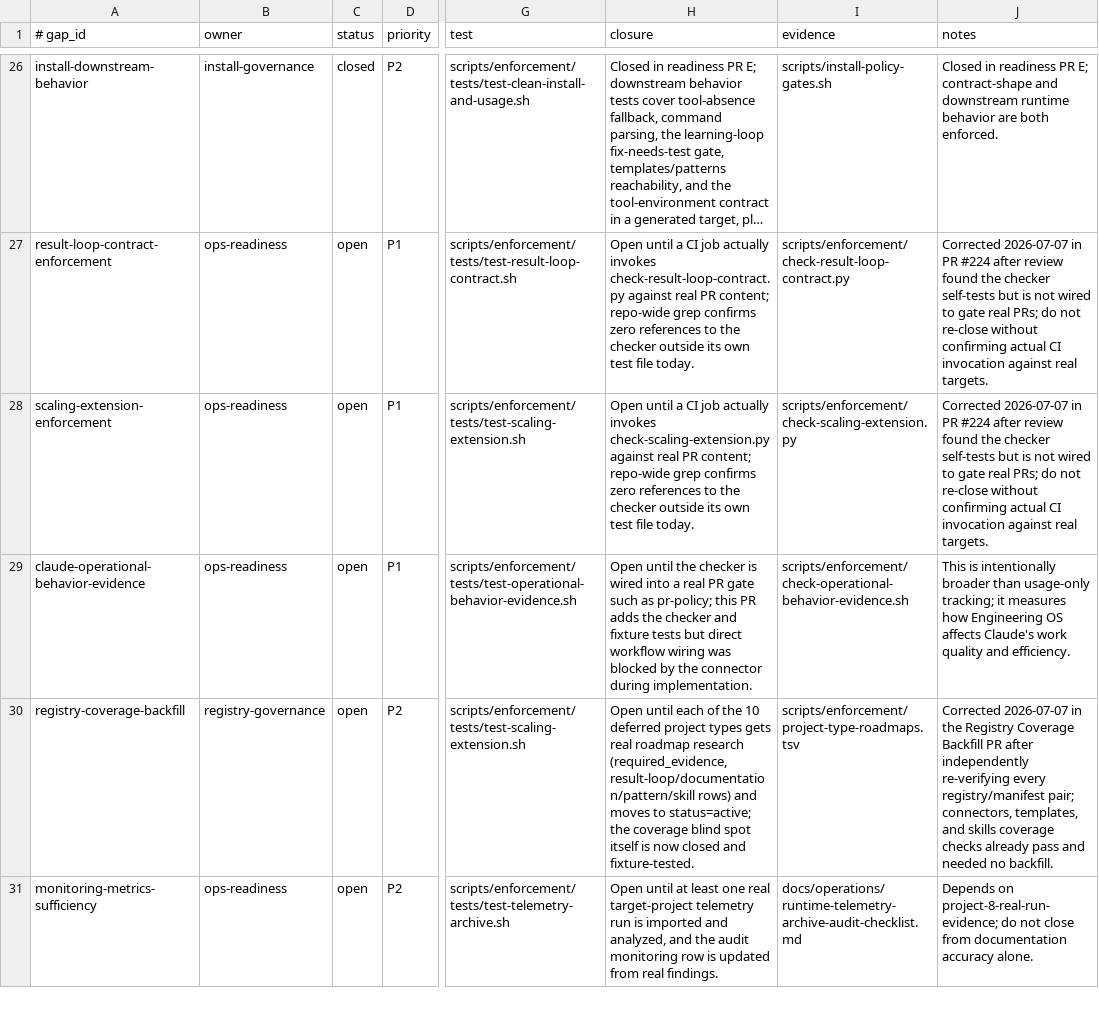
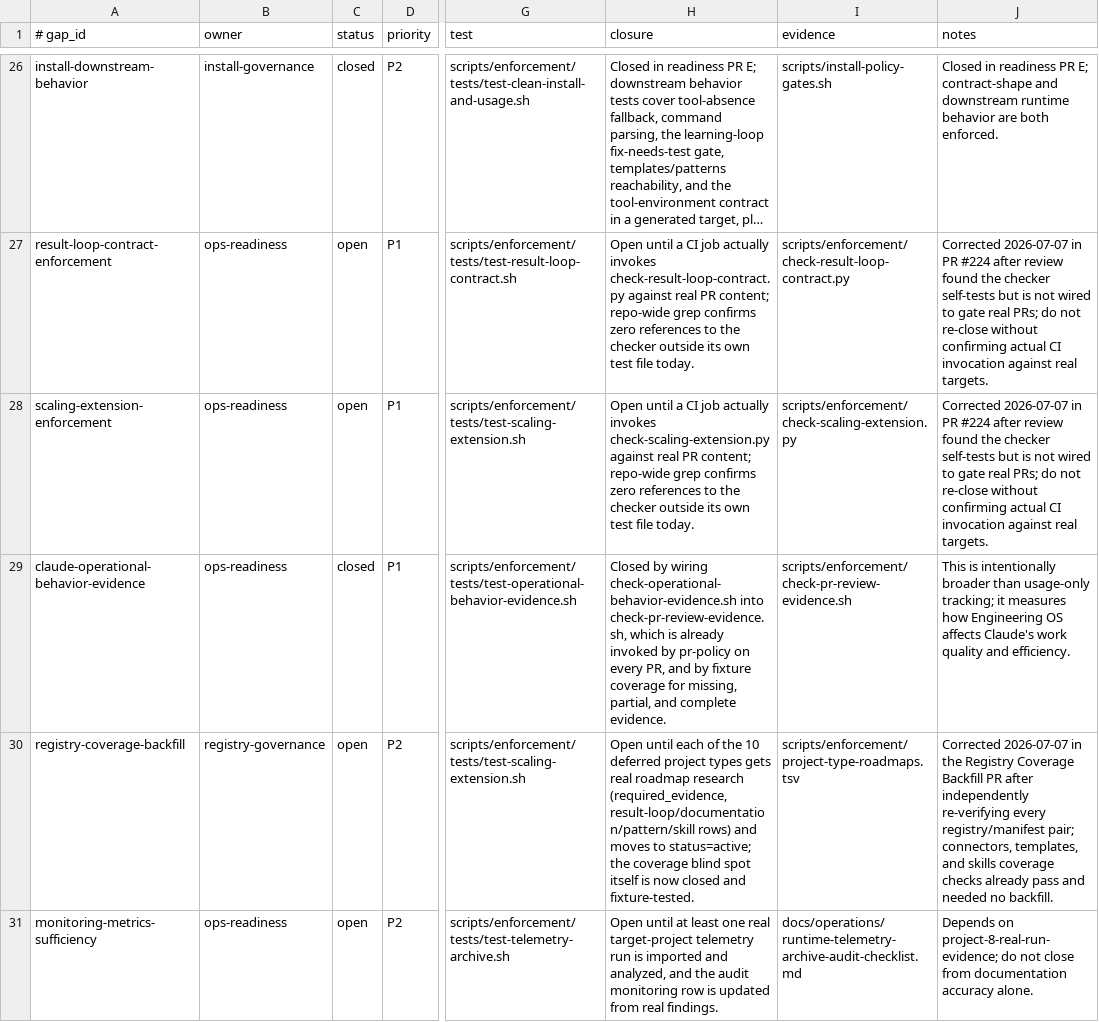
Before and after one commit to yotamfried-ux/Engineering-OS, a TSV file: docs/operations/known-gaps.tsv, drawn as a sheet; only a part is shown, gaps mark what is left out; long unchanged cells end in …; the diff names each change by its address in the sheet, - before the commit and + after, or states it on an @@ line.

Commit message:
Mark operational behavior evidence wired

```diff
--- a/docs/operations/known-gaps.tsv
+++ b/docs/operations/known-gaps.tsv
-C29 (status): open
+C29 (status): closed
-H29 (closure): Open until the checker is wired into a real PR gate such as pr-policy; this PR adds the checker and fixture tests but direct workflow wiring was blocked by the connector during implementation.
+H29 (closure): Closed by wiring check-operational-behavior-evidence.sh into check-pr-review-evidence.sh, which is already invoked by pr-policy on every PR, and by fixture coverage for missing, partial, and complete evidence.
-I29 (evidence): scripts/enforcement/check-operational-behavior-evidence.sh
+I29 (evidence): scripts/enforcement/check-pr-review-evidence.sh
```
